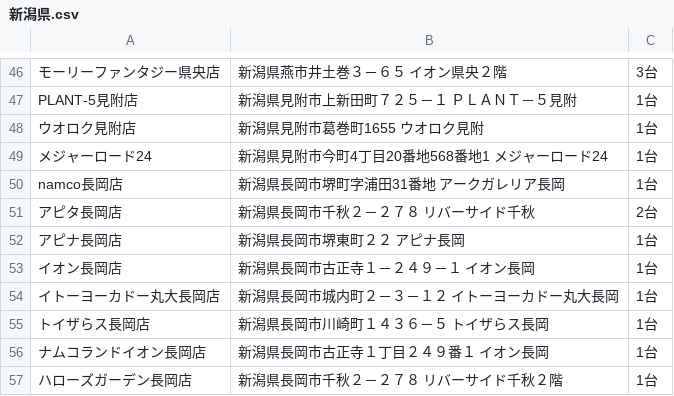
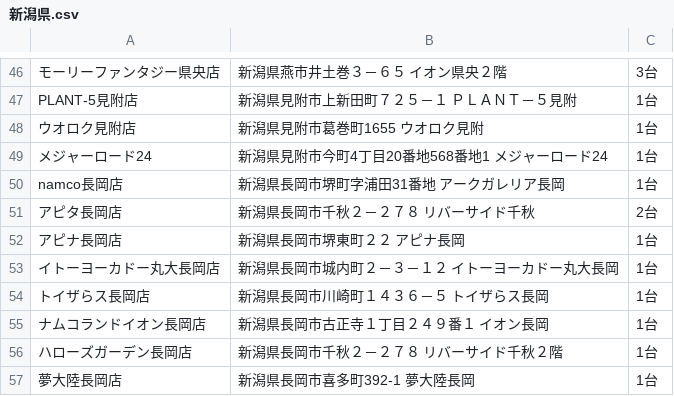
Before and after one commit to eagletmt/idolmap-data, a CSV file: aikatsu/新潟県.csv, drawn as a sheet; only a part is shown, gaps mark what is left out; the shorter side is filled out with more unchanged rows; the diff names each change by its address in the sheet, - before the commit and + after, or states it on an @@ line.

Commit message:
Update CSV data 2018-05-04 12:07:35+09:00

```diff
--- a/aikatsu/新潟県.csv
+++ b/aikatsu/新潟県.csv
-row 53: イオン長岡店 | 新潟県長岡市古正寺１－２４９－１ イオン長岡 | 1台
```
Also changed, not shown: lovelive/京都府.csv.
